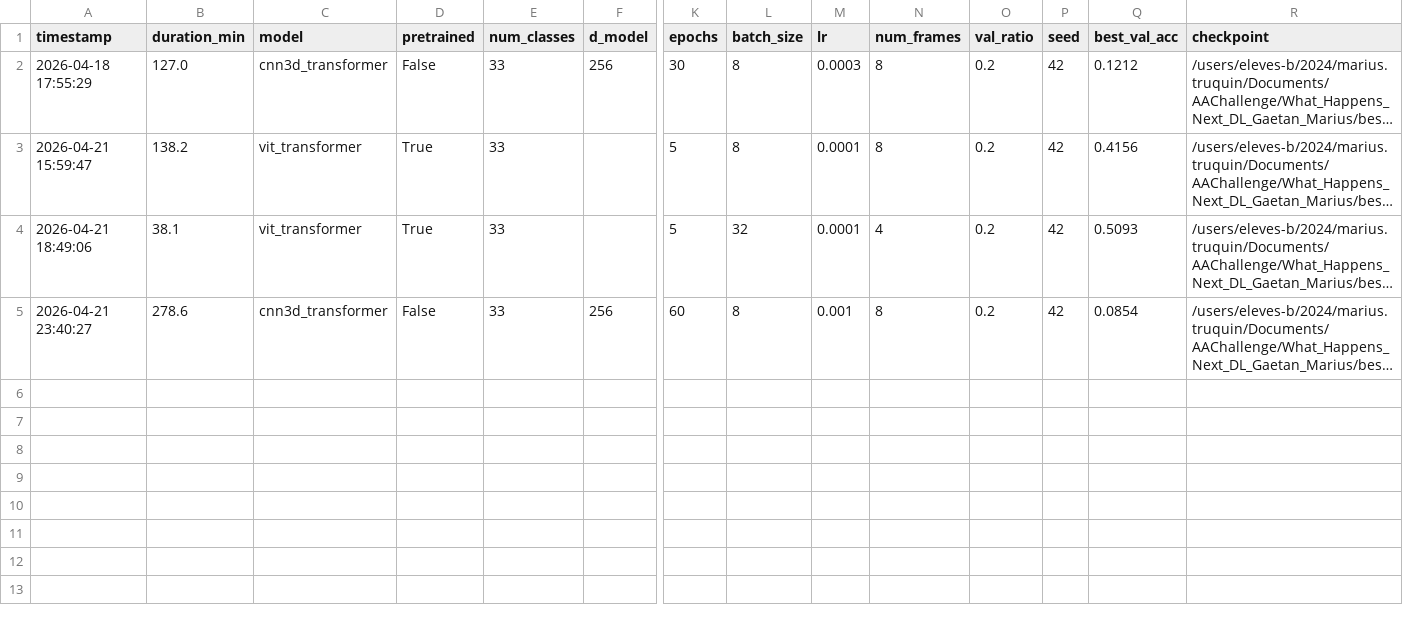
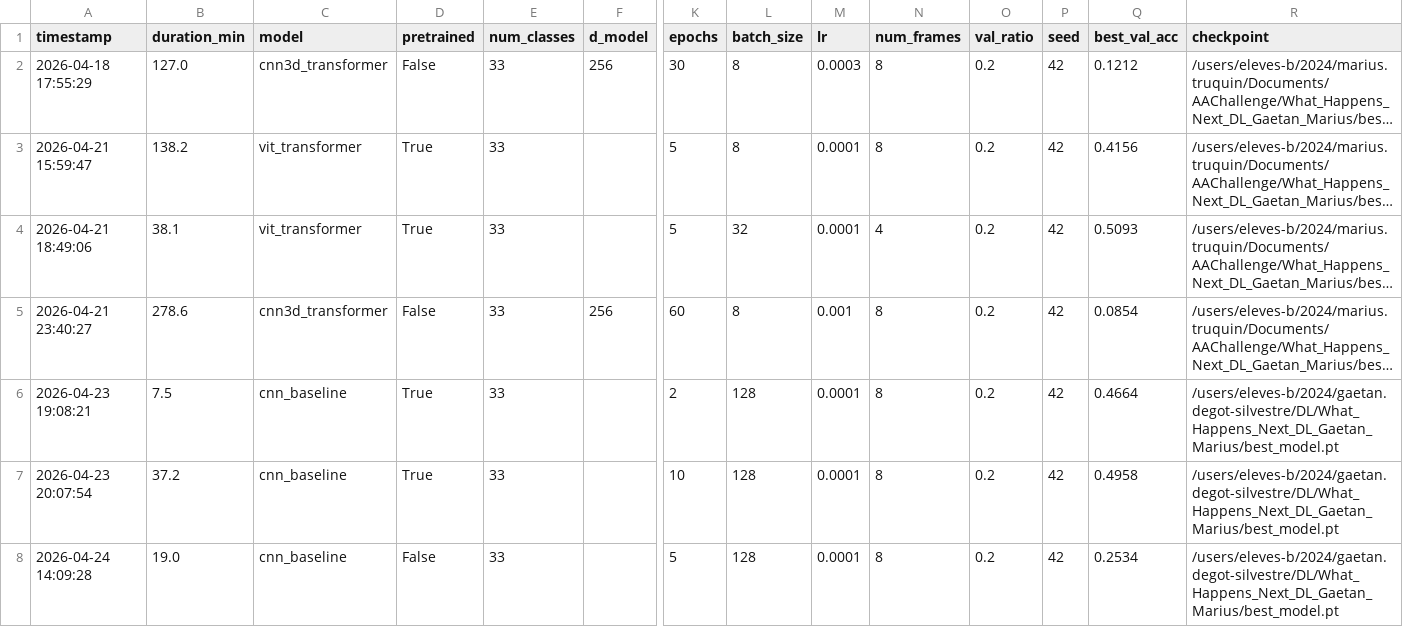
Before and after one commit to Aichai314/What_Happens_Next_DL_Gaetan_Marius, a CSV file: training_results.csv, drawn as a sheet; only a part is shown, gaps mark what is left out; long unchanged cells end in …; rows hold the shown columns only; the diff names each change by its address in the sheet, - before the commit and + after, or states it on an @@ line.

Commit message:
added new TSM model

```diff
--- a/training_results.csv
+++ b/training_results.csv
+row 6: 2026-04-23 19:08:21 | 7.5 | cnn_baseline | True | 33 |  | 2 | 128 | 0.0001 | 8 | 0.2 | 42 | 0.4664 | /users/eleves-b/2024/gaetan.degot-silvestre/DL/What_Happens_Next_DL_Gaetan_Marius/best_model.pt
+row 7: 2026-04-23 20:07:54 | 37.2 | cnn_baseline | True | 33 |  | 10 | 128 | 0.0001 | 8 | 0.2 | 42 | 0.4958 | /users/eleves-b/2024/gaetan.degot-silvestre/DL/What_Happens_Next_DL_Gaetan_Marius/best_model.pt
+row 8: 2026-04-24 14:09:28 | 19.0 | cnn_baseline | False | 33 |  | 5 | 128 | 0.0001 | 8 | 0.2 | 42 | 0.2534 | /users/eleves-b/2024/gaetan.degot-silvestre/DL/What_Happens_Next_DL_Gaetan_Marius/best_model.pt
```
Also changed, not shown: 7 other files.
